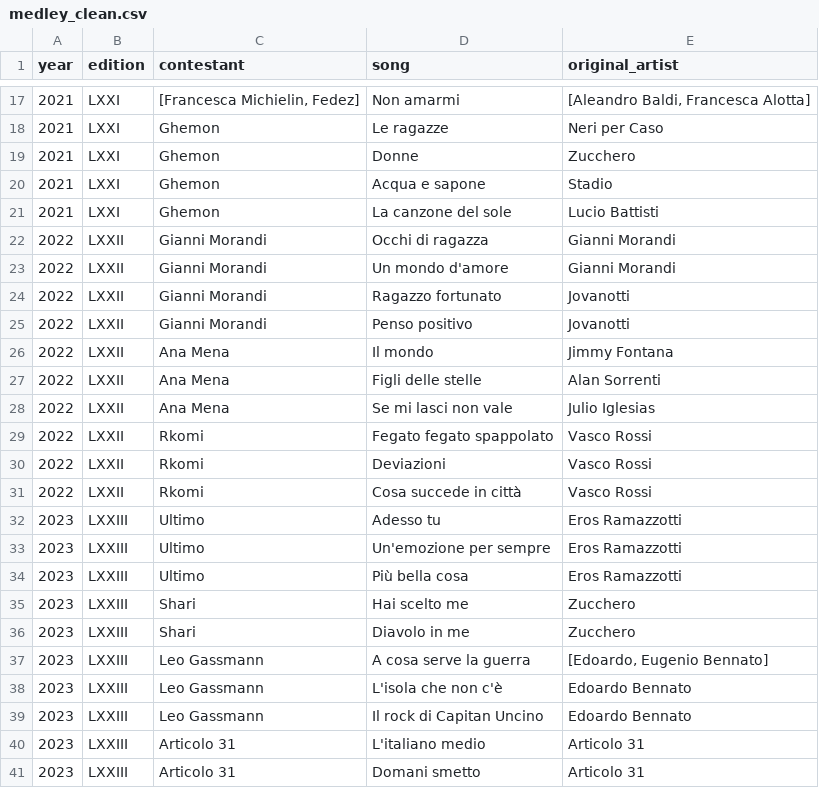
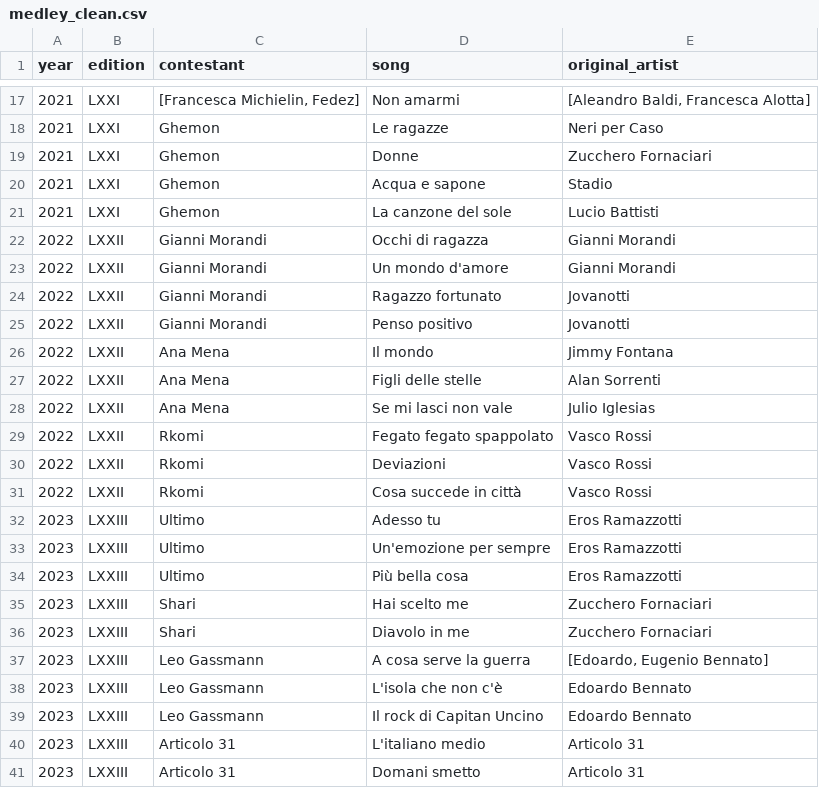
Before and after one commit to francescacollu/sanremo_music_fest, a CSV file: data/processed/medley_clean.csv, drawn as a sheet; only a part is shown, gaps mark what is left out.

```diff
--- a/data/processed/medley_clean.csv
+++ b/data/processed/medley_clean.csv
@@ -18,3 +18,3 @@ year,edition,contestant,song,original_artist
 2021,LXXI,Ghemon,Le ragazze,Neri per Caso
-2021,LXXI,Ghemon,Donne,Zucchero
+2021,LXXI,Ghemon,Donne,Zucchero Fornaciari
 2021,LXXI,Ghemon,Acqua e sapone,Stadio
@@ -34,4 +34,4 @@ year,edition,contestant,song,original_artist
 2023,LXXIII,Ultimo,Più bella cosa,Eros Ramazzotti
-2023,LXXIII,Shari,Hai scelto me,Zucchero
-2023,LXXIII,Shari,Diavolo in me,Zucchero
+2023,LXXIII,Shari,Hai scelto me,Zucchero Fornaciari
+2023,LXXIII,Shari,Diavolo in me,Zucchero Fornaciari
 2023,LXXIII,Leo Gassmann,A cosa serve la guerra,"[Edoardo, Eugenio Bennato]"
```
Also changed, not shown: data/processed/artist_aliases.csv, data/processed/artist_gender.csv, 39 other files.
